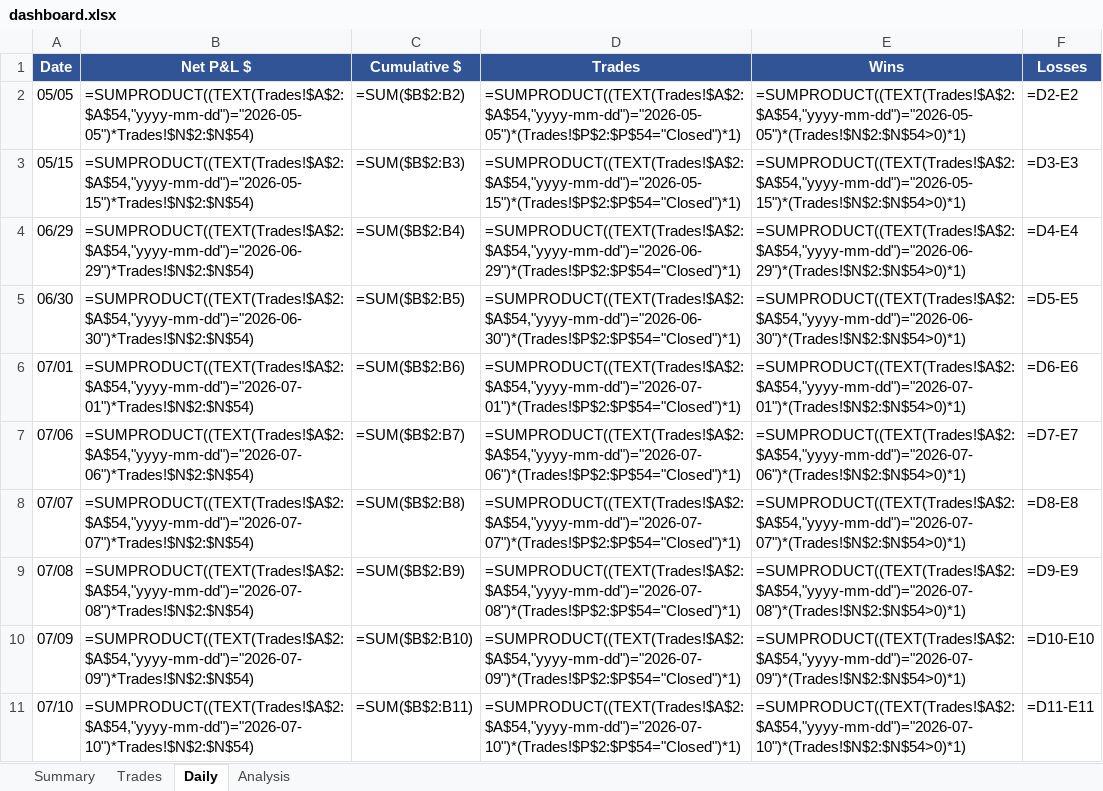
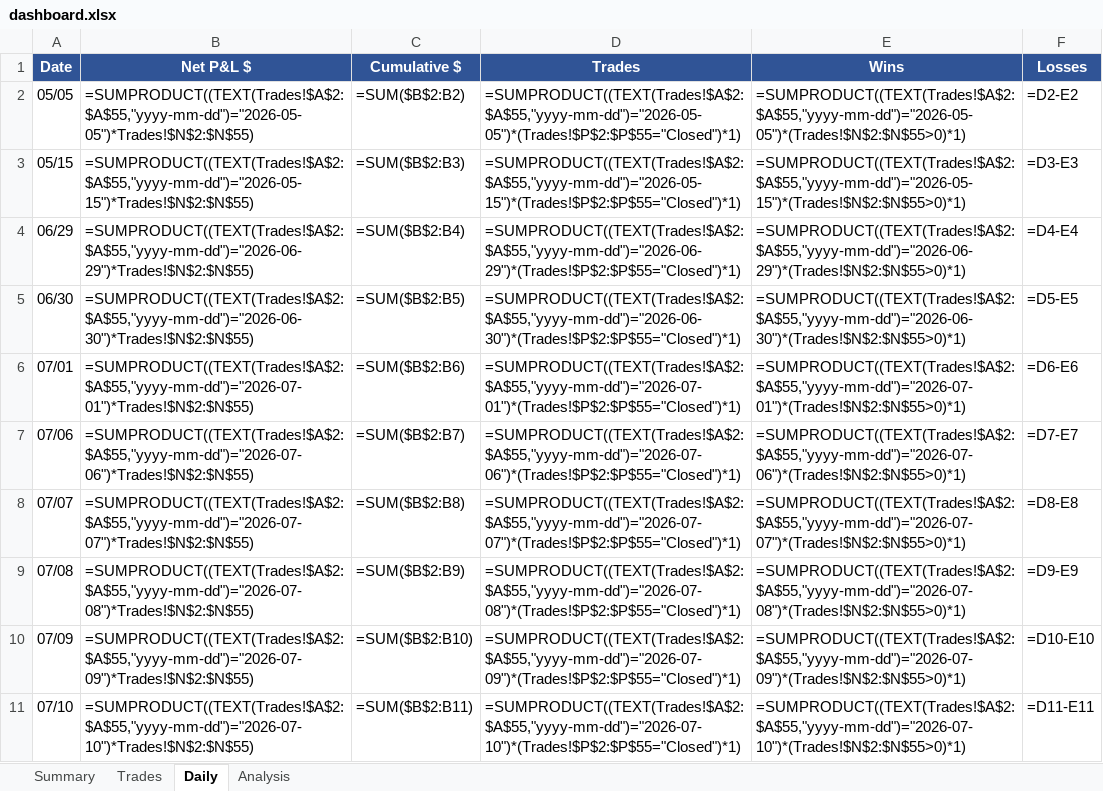
Before and after one commit to rakeshnemani/0dte, an Excel workbook: dashboard.xlsx, sheet Daily, drawn as a sheet; only a part is shown; values as stored, in another font and other column widths than the file's, no borders; formulas without a stored value are shown as written; the diff covers the shown part only; the diff names each change by its address in the sheet, - before the commit and + after, or states it on an @@ line.

```diff
--- a/dashboard.xlsx (sheet Daily)
+++ b/dashboard.xlsx (sheet Daily)
-B2 (Net P&L $): =SUMPRODUCT((TEXT(Trades!$A$2:$A$54,"yyyy-mm-dd")="2026-05-05")*Trades!$N$2:$N$54)
+B2 (Net P&L $): =SUMPRODUCT((TEXT(Trades!$A$2:$A$55,"yyyy-mm-dd")="2026-05-05")*Trades!$N$2:$N$55)
-D2 (Trades): =SUMPRODUCT((TEXT(Trades!$A$2:$A$54,"yyyy-mm-dd")="2026-05-05")*(Trades!$P$2:$P$54="Closed")*1)
+D2 (Trades): =SUMPRODUCT((TEXT(Trades!$A$2:$A$55,"yyyy-mm-dd")="2026-05-05")*(Trades!$P$2:$P$55="Closed")*1)
-E2 (Wins): =SUMPRODUCT((TEXT(Trades!$A$2:$A$54,"yyyy-mm-dd")="2026-05-05")*(Trades!$N$2:$N$54>0)*1)
+E2 (Wins): =SUMPRODUCT((TEXT(Trades!$A$2:$A$55,"yyyy-mm-dd")="2026-05-05")*(Trades!$N$2:$N$55>0)*1)
-B3 (Net P&L $): =SUMPRODUCT((TEXT(Trades!$A$2:$A$54,"yyyy-mm-dd")="2026-05-15")*Trades!$N$2:$N$54)
+B3 (Net P&L $): =SUMPRODUCT((TEXT(Trades!$A$2:$A$55,"yyyy-mm-dd")="2026-05-15")*Trades!$N$2:$N$55)
-D3 (Trades): =SUMPRODUCT((TEXT(Trades!$A$2:$A$54,"yyyy-mm-dd")="2026-05-15")*(Trades!$P$2:$P$54="Closed")*1)
+D3 (Trades): =SUMPRODUCT((TEXT(Trades!$A$2:$A$55,"yyyy-mm-dd")="2026-05-15")*(Trades!$P$2:$P$55="Closed")*1)
-E3 (Wins): =SUMPRODUCT((TEXT(Trades!$A$2:$A$54,"yyyy-mm-dd")="2026-05-15")*(Trades!$N$2:$N$54>0)*1)
+E3 (Wins): =SUMPRODUCT((TEXT(Trades!$A$2:$A$55,"yyyy-mm-dd")="2026-05-15")*(Trades!$N$2:$N$55>0)*1)
-B4 (Net P&L $): =SUMPRODUCT((TEXT(Trades!$A$2:$A$54,"yyyy-mm-dd")="2026-06-29")*Trades!$N$2:$N$54)
+B4 (Net P&L $): =SUMPRODUCT((TEXT(Trades!$A$2:$A$55,"yyyy-mm-dd")="2026-06-29")*Trades!$N$2:$N$55)
-D4 (Trades): =SUMPRODUCT((TEXT(Trades!$A$2:$A$54,"yyyy-mm-dd")="2026-06-29")*(Trades!$P$2:$P$54="Closed")*1)
+D4 (Trades): =SUMPRODUCT((TEXT(Trades!$A$2:$A$55,"yyyy-mm-dd")="2026-06-29")*(Trades!$P$2:$P$55="Closed")*1)
-E4 (Wins): =SUMPRODUCT((TEXT(Trades!$A$2:$A$54,"yyyy-mm-dd")="2026-06-29")*(Trades!$N$2:$N$54>0)*1)
+E4 (Wins): =SUMPRODUCT((TEXT(Trades!$A$2:$A$55,"yyyy-mm-dd")="2026-06-29")*(Trades!$N$2:$N$55>0)*1)
-B5 (Net P&L $): =SUMPRODUCT((TEXT(Trades!$A$2:$A$54,"yyyy-mm-dd")="2026-06-30")*Trades!$N$2:$N$54)
+B5 (Net P&L $): =SUMPRODUCT((TEXT(Trades!$A$2:$A$55,"yyyy-mm-dd")="2026-06-30")*Trades!$N$2:$N$55)
-D5 (Trades): =SUMPRODUCT((TEXT(Trades!$A$2:$A$54,"yyyy-mm-dd")="2026-06-30")*(Trades!$P$2:$P$54="Closed")*1)
+D5 (Trades): =SUMPRODUCT((TEXT(Trades!$A$2:$A$55,"yyyy-mm-dd")="2026-06-30")*(Trades!$P$2:$P$55="Closed")*1)
-E5 (Wins): =SUMPRODUCT((TEXT(Trades!$A$2:$A$54,"yyyy-mm-dd")="2026-06-30")*(Trades!$N$2:$N$54>0)*1)
+E5 (Wins): =SUMPRODUCT((TEXT(Trades!$A$2:$A$55,"yyyy-mm-dd")="2026-06-30")*(Trades!$N$2:$N$55>0)*1)
-B6 (Net P&L $): =SUMPRODUCT((TEXT(Trades!$A$2:$A$54,"yyyy-mm-dd")="2026-07-01")*Trades!$N$2:$N$54)
+B6 (Net P&L $): =SUMPRODUCT((TEXT(Trades!$A$2:$A$55,"yyyy-mm-dd")="2026-07-01")*Trades!$N$2:$N$55)
-D6 (Trades): =SUMPRODUCT((TEXT(Trades!$A$2:$A$54,"yyyy-mm-dd")="2026-07-01")*(Trades!$P$2:$P$54="Closed")*1)
+D6 (Trades): =SUMPRODUCT((TEXT(Trades!$A$2:$A$55,"yyyy-mm-dd")="2026-07-01")*(Trades!$P$2:$P$55="Closed")*1)
-E6 (Wins): =SUMPRODUCT((TEXT(Trades!$A$2:$A$54,"yyyy-mm-dd")="2026-07-01")*(Trades!$N$2:$N$54>0)*1)
+E6 (Wins): =SUMPRODUCT((TEXT(Trades!$A$2:$A$55,"yyyy-mm-dd")="2026-07-01")*(Trades!$N$2:$N$55>0)*1)
-B7 (Net P&L $): =SUMPRODUCT((TEXT(Trades!$A$2:$A$54,"yyyy-mm-dd")="2026-07-06")*Trades!$N$2:$N$54)
+B7 (Net P&L $): =SUMPRODUCT((TEXT(Trades!$A$2:$A$55,"yyyy-mm-dd")="2026-07-06")*Trades!$N$2:$N$55)
-D7 (Trades): =SUMPRODUCT((TEXT(Trades!$A$2:$A$54,"yyyy-mm-dd")="2026-07-06")*(Trades!$P$2:$P$54="Closed")*1)
+D7 (Trades): =SUMPRODUCT((TEXT(Trades!$A$2:$A$55,"yyyy-mm-dd")="2026-07-06")*(Trades!$P$2:$P$55="Closed")*1)
-E7 (Wins): =SUMPRODUCT((TEXT(Trades!$A$2:$A$54,"yyyy-mm-dd")="2026-07-06")*(Trades!$N$2:$N$54>0)*1)
+E7 (Wins): =SUMPRODUCT((TEXT(Trades!$A$2:$A$55,"yyyy-mm-dd")="2026-07-06")*(Trades!$N$2:$N$55>0)*1)
-B8 (Net P&L $): =SUMPRODUCT((TEXT(Trades!$A$2:$A$54,"yyyy-mm-dd")="2026-07-07")*Trades!$N$2:$N$54)
+B8 (Net P&L $): =SUMPRODUCT((TEXT(Trades!$A$2:$A$55,"yyyy-mm-dd")="2026-07-07")*Trades!$N$2:$N$55)
-D8 (Trades): =SUMPRODUCT((TEXT(Trades!$A$2:$A$54,"yyyy-mm-dd")="2026-07-07")*(Trades!$P$2:$P$54="Closed")*1)
+D8 (Trades): =SUMPRODUCT((TEXT(Trades!$A$2:$A$55,"yyyy-mm-dd")="2026-07-07")*(Trades!$P$2:$P$55="Closed")*1)
-E8 (Wins): =SUMPRODUCT((TEXT(Trades!$A$2:$A$54,"yyyy-mm-dd")="2026-07-07")*(Trades!$N$2:$N$54>0)*1)
+E8 (Wins): =SUMPRODUCT((TEXT(Trades!$A$2:$A$55,"yyyy-mm-dd")="2026-07-07")*(Trades!$N$2:$N$55>0)*1)
-B9 (Net P&L $): =SUMPRODUCT((TEXT(Trades!$A$2:$A$54,"yyyy-mm-dd")="2026-07-08")*Trades!$N$2:$N$54)
+B9 (Net P&L $): =SUMPRODUCT((TEXT(Trades!$A$2:$A$55,"yyyy-mm-dd")="2026-07-08")*Trades!$N$2:$N$55)
-D9 (Trades): =SUMPRODUCT((TEXT(Trades!$A$2:$A$54,"yyyy-mm-dd")="2026-07-08")*(Trades!$P$2:$P$54="Closed")*1)
+D9 (Trades): =SUMPRODUCT((TEXT(Trades!$A$2:$A$55,"yyyy-mm-dd")="2026-07-08")*(Trades!$P$2:$P$55="Closed")*1)
-E9 (Wins): =SUMPRODUCT((TEXT(Trades!$A$2:$A$54,"yyyy-mm-dd")="2026-07-08")*(Trades!$N$2:$N$54>0)*1)
+E9 (Wins): =SUMPRODUCT((TEXT(Trades!$A$2:$A$55,"yyyy-mm-dd")="2026-07-08")*(Trades!$N$2:$N$55>0)*1)
-B10 (Net P&L $): =SUMPRODUCT((TEXT(Trades!$A$2:$A$54,"yyyy-mm-dd")="2026-07-09")*Trades!$N$2:$N$54)
+B10 (Net P&L $): =SUMPRODUCT((TEXT(Trades!$A$2:$A$55,"yyyy-mm-dd")="2026-07-09")*Trades!$N$2:$N$55)
-D10 (Trades): =SUMPRODUCT((TEXT(Trades!$A$2:$A$54,"yyyy-mm-dd")="2026-07-09")*(Trades!$P$2:$P$54="Closed")*1)
+D10 (Trades): =SUMPRODUCT((TEXT(Trades!$A$2:$A$55,"yyyy-mm-dd")="2026-07-09")*(Trades!$P$2:$P$55="Closed")*1)
-E10 (Wins): =SUMPRODUCT((TEXT(Trades!$A$2:$A$54,"yyyy-mm-dd")="2026-07-09")*(Trades!$N$2:$N$54>0)*1)
+E10 (Wins): =SUMPRODUCT((TEXT(Trades!$A$2:$A$55,"yyyy-mm-dd")="2026-07-09")*(Trades!$N$2:$N$55>0)*1)
-B11 (Net P&L $): =SUMPRODUCT((TEXT(Trades!$A$2:$A$54,"yyyy-mm-dd")="2026-07-10")*Trades!$N$2:$N$54)
+B11 (Net P&L $): =SUMPRODUCT((TEXT(Trades!$A$2:$A$55,"yyyy-mm-dd")="2026-07-10")*Trades!$N$2:$N$55)
-D11 (Trades): =SUMPRODUCT((TEXT(Trades!$A$2:$A$54,"yyyy-mm-dd")="2026-07-10")*(Trades!$P$2:$P$54="Closed")*1)
+D11 (Trades): =SUMPRODUCT((TEXT(Trades!$A$2:$A$55,"yyyy-mm-dd")="2026-07-10")*(Trades!$P$2:$P$55="Closed")*1)
-E11 (Wins): =SUMPRODUCT((TEXT(Trades!$A$2:$A$54,"yyyy-mm-dd")="2026-07-10")*(Trades!$N$2:$N$54>0)*1)
+E11 (Wins): =SUMPRODUCT((TEXT(Trades!$A$2:$A$55,"yyyy-mm-dd")="2026-07-10")*(Trades!$N$2:$N$55>0)*1)
```
Also changed, not shown: 1 added row and 18 edited cells elsewhere in this sheet, sheet Analysis, sheet Trades, sheet Summary, charts or pictures, 1 other file.
